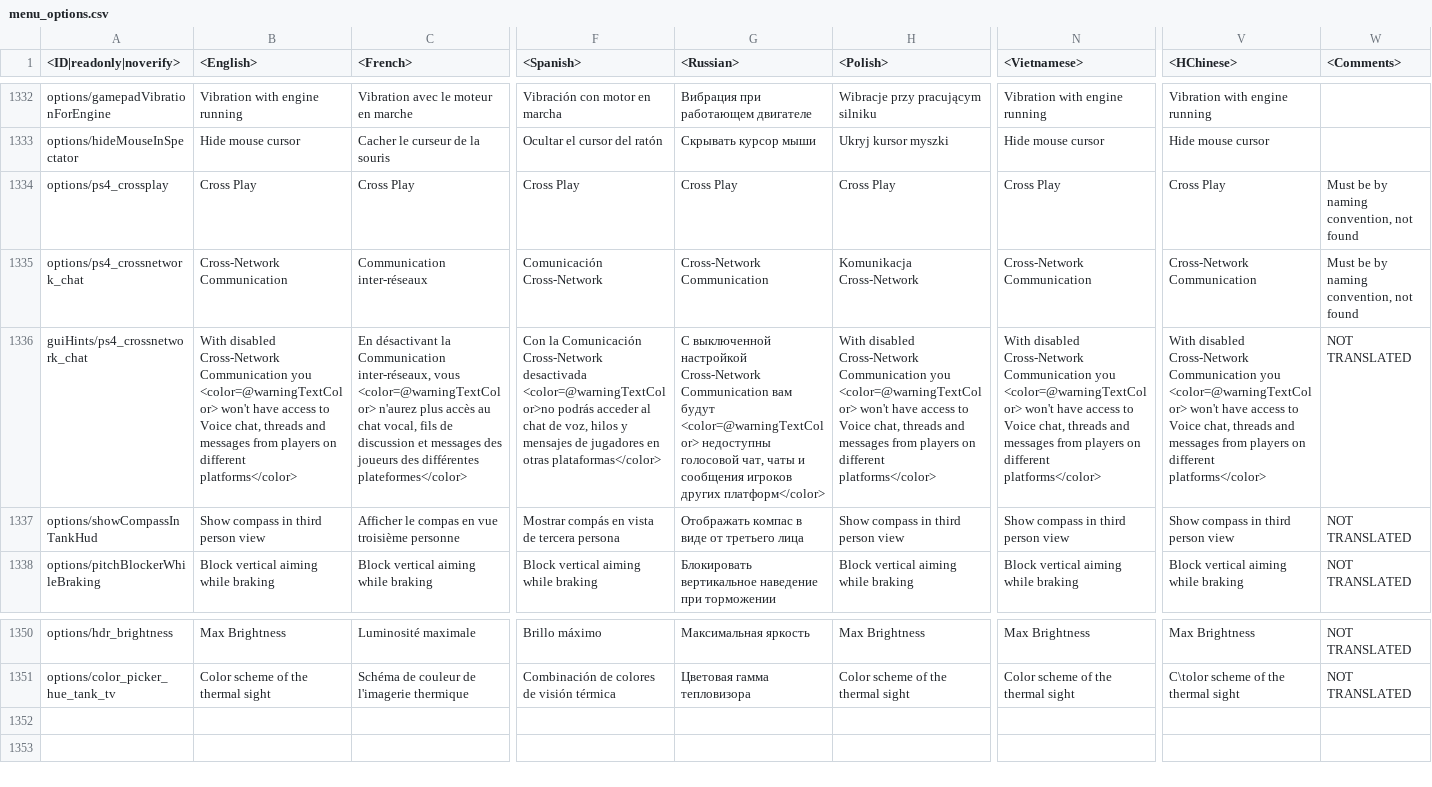
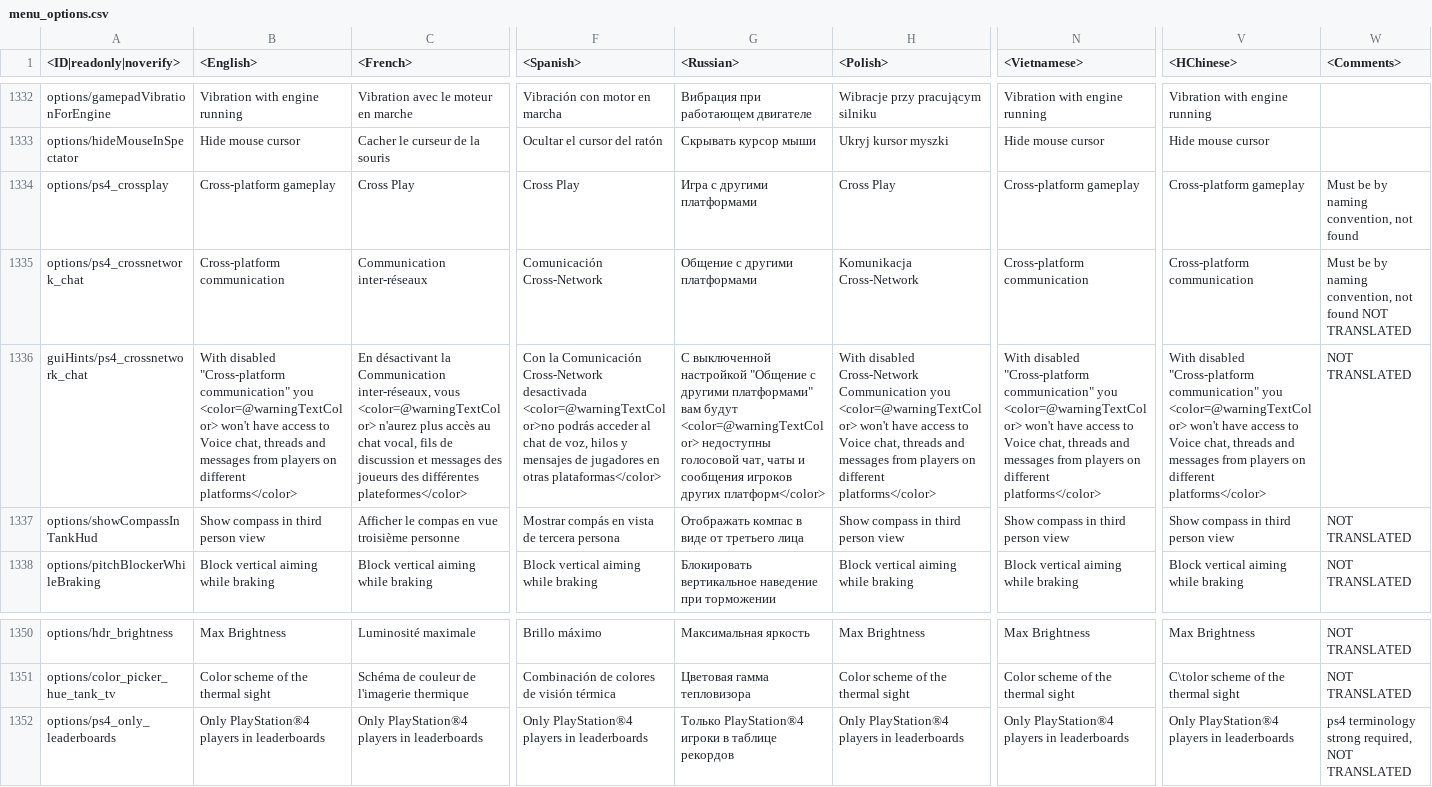
Before and after one commit to VitaliiAndreev/WarThunder_JsonFileChanges_DevClient, a CSV file: Files/lang.vromfs.bin_u/lang/menu_options.csv, drawn as a sheet; only a part is shown, gaps mark what is left out; rows hold the shown columns only; the diff names each change by its address in the sheet, - before the commit and + after, or states it on an @@ line.

```diff
--- a/Files/lang.vromfs.bin_u/lang/menu_options.csv
+++ b/Files/lang.vromfs.bin_u/lang/menu_options.csv
-B1334 (<English>): Cross Play
+B1334 (<English>): Cross-platform gameplay
-G1334 (<Russian>): Cross Play
+G1334 (<Russian>): Игра с другими платформами
-N1334 (<Vietnamese>): Cross Play
+N1334 (<Vietnamese>): Cross-platform gameplay
-V1334 (<HChinese>): Cross Play
+V1334 (<HChinese>): Cross-platform gameplay
-B1335 (<English>): Cross-Network Communication
+B1335 (<English>): Cross-platform communication
-G1335 (<Russian>): Cross-Network Communication
+G1335 (<Russian>): Общение с другими платформами
-N1335 (<Vietnamese>): Cross-Network Communication
+N1335 (<Vietnamese>): Cross-platform communication
-V1335 (<HChinese>): Cross-Network Communication
+V1335 (<HChinese>): Cross-platform communication
-W1335 (<Comments>): …not found
+W1335 (<Comments>): …not found NOT TRANSLATED
-B1336 (<English>): With disabled Cross-Network Communication you <color=@warningTextColor>…
+B1336 (<English>): With disabled "Cross-platform communication" you <color=@warningTextColor>…
-G1336 (<Russian>): …выключенной настройкой Cross-Network Communication вам будут…
+G1336 (<Russian>): …выключенной настройкой "Общение с другими платформами" вам будут…
-N1336 (<Vietnamese>): With disabled Cross-Network Communication you <color=@warningTextColor>…
+N1336 (<Vietnamese>): With disabled "Cross-platform communication" you <color=@warningTextColor>…
-V1336 (<HChinese>): With disabled Cross-Network Communication you <color=@warningTextColor>…
+V1336 (<HChinese>): With disabled "Cross-platform communication" you <color=@warningTextColor>…
+row 1352: options/ps4_only_leaderboards | Only PlayStation®4 players in leaderboards | Only PlayStation®4 players in leaderboards | Only PlayStation®4 players in leaderboards | Только PlayStation®4 игроки в таблице рекордов | Only PlayStation®4 players in leaderboards | Only PlayStation®4 players in leaderboards | Only PlayStation®4 players in leaderboards | ps4 terminology strong required, NOT TRANSLATED
```
Also changed, not shown: Files/lang.vromfs.bin_u/lang/menu_chat.csv, Files/lang.vromfs.bin_u/lang/menu_events.csv, 19 other files.
